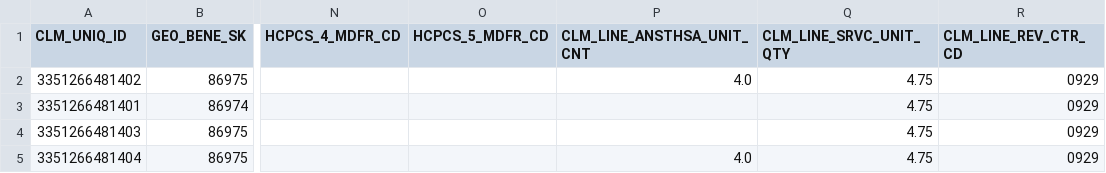
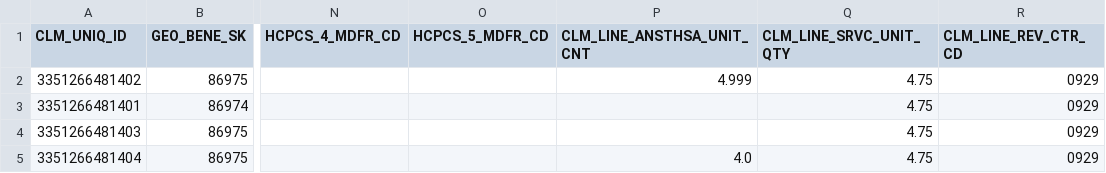
Before and after one commit to CMSgov/beneficiary-fhir-data, a CSV file: apps/bfd-pipeline-idr/test_samples2/professional/SYNTHETIC_CLM_LINE.csv, drawn as a sheet; only a part is shown, gaps mark what is left out; the diff names each change by its address in the sheet, - before the commit and + after, or states it on an @@ line.

```diff
--- a/apps/bfd-pipeline-idr/test_samples2/professional/SYNTHETIC_CLM_LINE.csv
+++ b/apps/bfd-pipeline-idr/test_samples2/professional/SYNTHETIC_CLM_LINE.csv
-P2 (CLM_LINE_ANSTHSA_UNIT_CNT): 4.0
+P2 (CLM_LINE_ANSTHSA_UNIT_CNT): 4.999
```
Also changed, not shown: apps/bfd-pipeline-idr/test_samples2/SYNTHETIC_CLM_LINE_FISS.csv, 28 other files.
